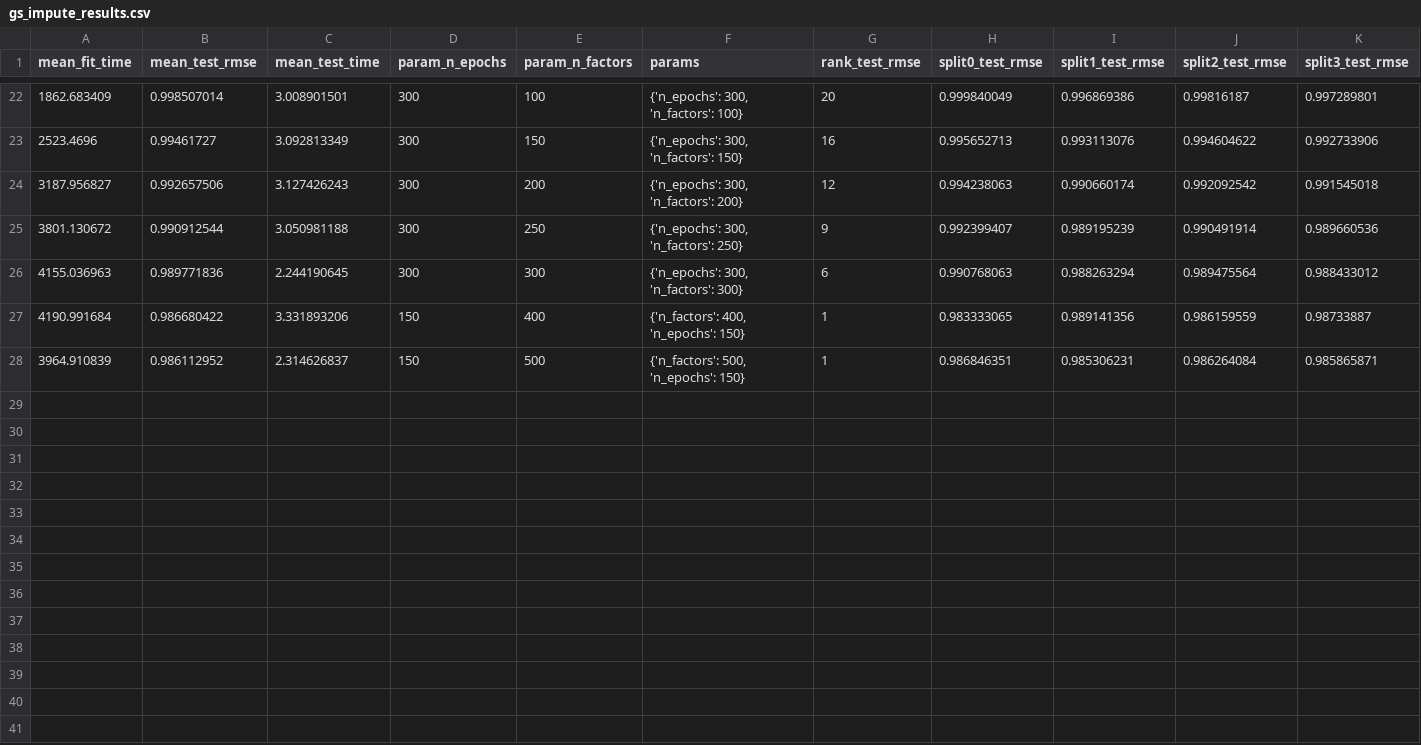
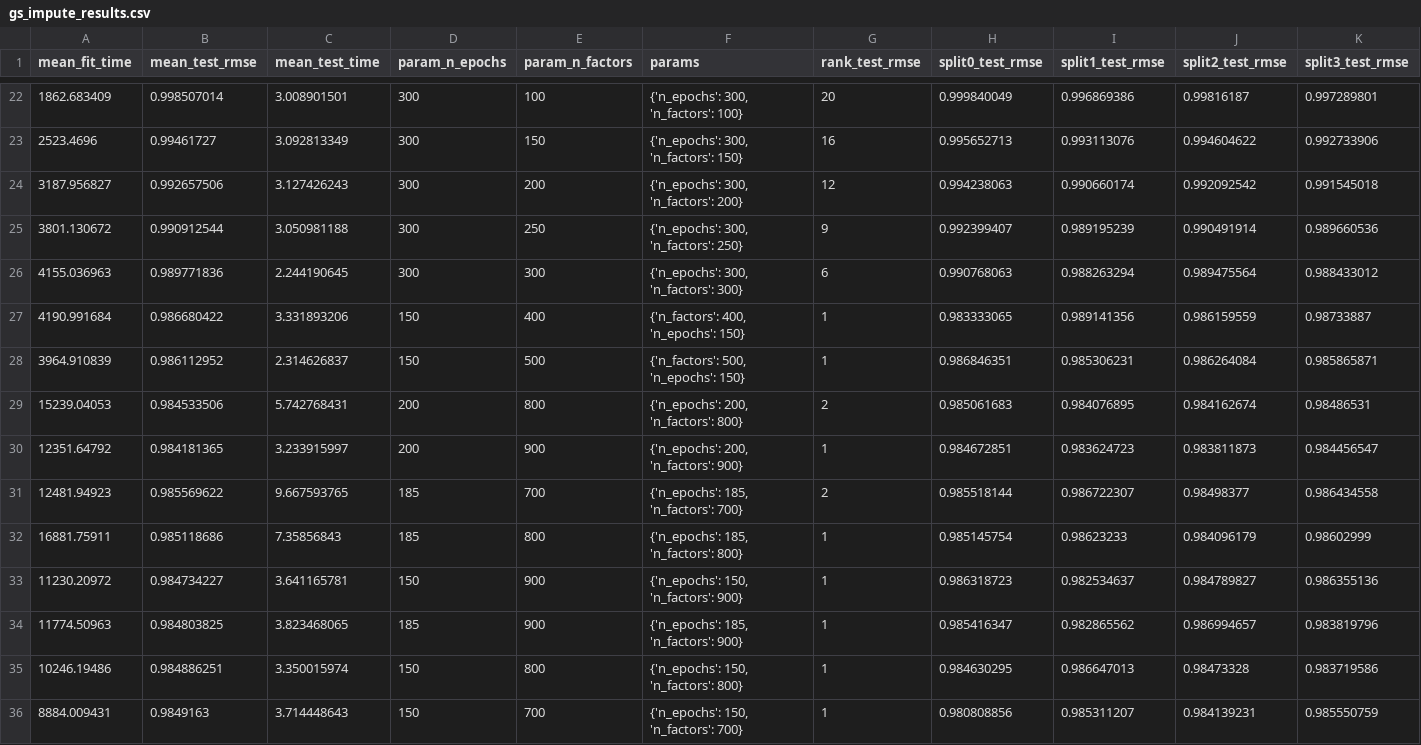
Before and after one commit to FizzaZafar/Hybrid_NMF, a CSV file: results/gs_impute_results.csv, drawn as a sheet; only a part is shown, gaps mark what is left out; rows hold the shown columns only; the diff names each change by its address in the sheet, - before the commit and + after, or states it on an @@ line.

```diff
--- a/results/gs_impute_results.csv
+++ b/results/gs_impute_results.csv
+row 29: 15239.04053 | 0.984533506 | 5.742768431 | 200 | 800 | {'n_epochs': 200, 'n_factors': 800} | 2 | 0.985061683 | 0.984076895 | 0.984162674 | 0.98486531
+row 30: 12351.64792 | 0.984181365 | 3.233915997 | 200 | 900 | {'n_epochs': 200, 'n_factors': 900} | 1 | 0.984672851 | 0.983624723 | 0.983811873 | 0.984456547
+row 31: 12481.94923 | 0.985569622 | 9.667593765 | 185 | 700 | {'n_epochs': 185, 'n_factors': 700} | 2 | 0.985518144 | 0.986722307 | 0.98498377 | 0.986434558
+row 32: 16881.75911 | 0.985118686 | 7.35856843 | 185 | 800 | {'n_epochs': 185, 'n_factors': 800} | 1 | 0.985145754 | 0.98623233 | 0.984096179 | 0.98602999
+row 33: 11230.20972 | 0.984734227 | 3.641165781 | 150 | 900 | {'n_epochs': 150, 'n_factors': 900} | 1 | 0.986318723 | 0.982534637 | 0.984789827 | 0.986355136
+row 34: 11774.50963 | 0.984803825 | 3.823468065 | 185 | 900 | {'n_epochs': 185, 'n_factors': 900} | 1 | 0.985416347 | 0.982865562 | 0.986994657 | 0.983819796
+row 35: 10246.19486 | 0.984886251 | 3.350015974 | 150 | 800 | {'n_epochs': 150, 'n_factors': 800} | 1 | 0.984630295 | 0.986647013 | 0.98473328 | 0.983719586
+row 36: 8884.009431 | 0.9849163 | 3.714448643 | 150 | 700 | {'n_epochs': 150, 'n_factors': 700} | 1 | 0.980808856 | 0.985311207 | 0.984139231 | 0.985550759
```
Also changed, not shown: results/baselines.csv, 9 other files.
